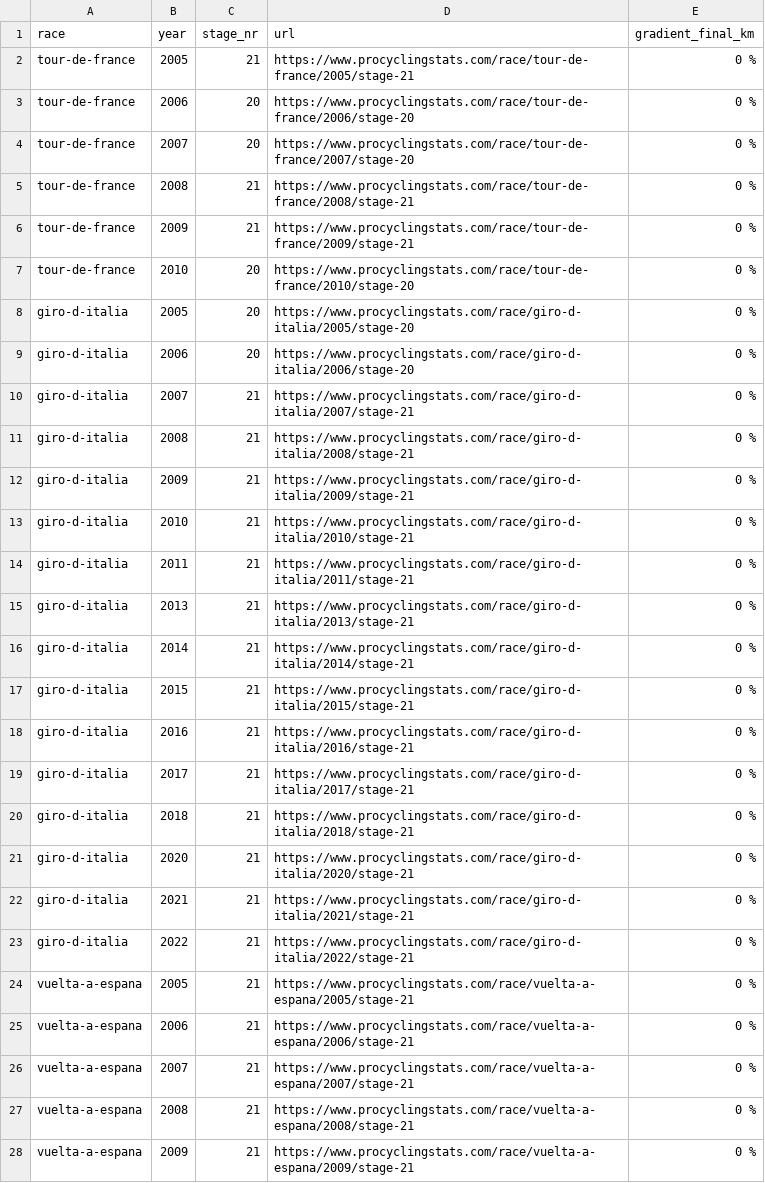
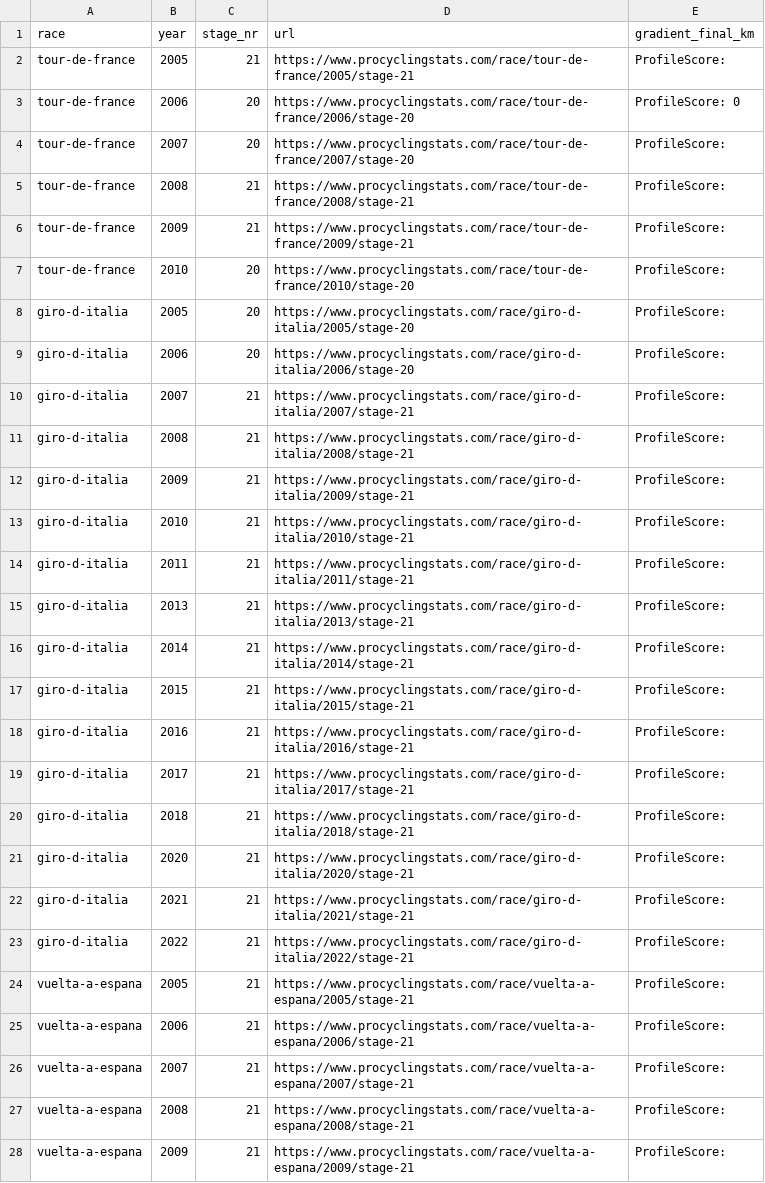
Before and after one commit to LPI24/GADA-Group3-Cycling-Stage-Prediction, a CSV file: data/interim/gradient_final_km_to_fix.csv, drawn as a sheet; only a part is shown; the diff covers the shown part only.

Commit message:
no changes

```diff
--- a/data/interim/gradient_final_km_to_fix.csv
+++ b/data/interim/gradient_final_km_to_fix.csv
@@ -1,28 +1,28 @@
 race;year;stage_nr;url;gradient_final_km
-tour-de-france;2005;21;https://www.procyclingstats.com/race/tour-de-france/2005/stage-21;0 %
-tour-de-france;2006;20;https://www.procyclingstats.com/race/tour-de-france/2006/stage-20;0 %
-tour-de-france;2007;20;https://www.procyclingstats.com/race/tour-de-france/2007/stage-20;0 %
-tour-de-france;2008;21;https://www.procyclingstats.com/race/tour-de-france/2008/stage-21;0 %
-tour-de-france;2009;21;https://www.procyclingstats.com/race/tour-de-france/2009/stage-21;0 %
-tour-de-france;2010;20;https://www.procyclingstats.com/race/tour-de-france/2010/stage-20;0 %
-giro-d-italia;2005;20;https://www.procyclingstats.com/race/giro-d-italia/2005/stage-20;0 %
-giro-d-italia;2006;20;https://www.procyclingstats.com/race/giro-d-italia/2006/stage-20;0 %
-giro-d-italia;2007;21;https://www.procyclingstats.com/race/giro-d-italia/2007/stage-21;0 %
-giro-d-italia;2008;21;https://www.procyclingstats.com/race/giro-d-italia/2008/stage-21;0 %
-giro-d-italia;2009;21;https://www.procyclingstats.com/race/giro-d-italia/2009/stage-21;0 %
-giro-d-italia;2010;21;https://www.procyclingstats.com/race/giro-d-italia/2010/stage-21;0 %
-giro-d-italia;2011;21;https://www.procyclingstats.com/race/giro-d-italia/2011/stage-21;0 %
-giro-d-italia;2013;21;https://www.procyclingstats.com/race/giro-d-italia/2013/stage-21;0 %
-giro-d-italia;2014;21;https://www.procyclingstats.com/race/giro-d-italia/2014/stage-21;0 %
-giro-d-italia;2015;21;https://www.procyclingstats.com/race/giro-d-italia/2015/stage-21;0 %
-giro-d-italia;2016;21;https://www.procyclingstats.com/race/giro-d-italia/2016/stage-21;0 %
-giro-d-italia;2017;21;https://www.procyclingstats.com/race/giro-d-italia/2017/stage-21;0 %
-giro-d-italia;2018;21;https://www.procyclingstats.com/race/giro-d-italia/2018/stage-21;0 %
-giro-d-italia;2020;21;https://www.procyclingstats.com/race/giro-d-italia/2020/stage-21;0 %
-giro-d-italia;2021;21;https://www.procyclingstats.com/race/giro-d-italia/2021/stage-21;0 %
-giro-d-italia;2022;21;https://www.procyclingstats.com/race/giro-d-italia/2022/stage-21;0 %
-vuelta-a-espana;2005;21;https://www.procyclingstats.com/race/vuelta-a-espana/2005/stage-21;0 %
-vuelta-a-espana;2006;21;https://www.procyclingstats.com/race/vuelta-a-espana/2006/stage-21;0 %
-vuelta-a-espana;2007;21;https://www.procyclingstats.com/race/vuelta-a-espana/2007/stage-21;0 %
-vuelta-a-espana;2008;21;https://www.procyclingstats.com/race/vuelta-a-espana/2008/stage-21;0 %
-vuelta-a-espana;2009;21;https://www.procyclingstats.com/race/vuelta-a-espana/2009/stage-21;0 %
+tour-de-france;2005;21;https://www.procyclingstats.com/race/tour-de-france/2005/stage-21;ProfileScore:
+tour-de-france;2006;20;https://www.procyclingstats.com/race/tour-de-france/2006/stage-20;ProfileScore: 0
+tour-de-france;2007;20;https://www.procyclingstats.com/race/tour-de-france/2007/stage-20;ProfileScore:
+tour-de-france;2008;21;https://www.procyclingstats.com/race/tour-de-france/2008/stage-21;ProfileScore:
+tour-de-france;2009;21;https://www.procyclingstats.com/race/tour-de-france/2009/stage-21;ProfileScore:
+tour-de-france;2010;20;https://www.procyclingstats.com/race/tour-de-france/2010/stage-20;ProfileScore:
+giro-d-italia;2005;20;https://www.procyclingstats.com/race/giro-d-italia/2005/stage-20;ProfileScore:
+giro-d-italia;2006;20;https://www.procyclingstats.com/race/giro-d-italia/2006/stage-20;ProfileScore:
+giro-d-italia;2007;21;https://www.procyclingstats.com/race/giro-d-italia/2007/stage-21;ProfileScore:
+giro-d-italia;2008;21;https://www.procyclingstats.com/race/giro-d-italia/2008/stage-21;ProfileScore:
+giro-d-italia;2009;21;https://www.procyclingstats.com/race/giro-d-italia/2009/stage-21;ProfileScore:
+giro-d-italia;2010;21;https://www.procyclingstats.com/race/giro-d-italia/2010/stage-21;ProfileScore:
+giro-d-italia;2011;21;https://www.procyclingstats.com/race/giro-d-italia/2011/stage-21;ProfileScore:
+giro-d-italia;2013;21;https://www.procyclingstats.com/race/giro-d-italia/2013/stage-21;ProfileScore:
+giro-d-italia;2014;21;https://www.procyclingstats.com/race/giro-d-italia/2014/stage-21;ProfileScore:
+giro-d-italia;2015;21;https://www.procyclingstats.com/race/giro-d-italia/2015/stage-21;ProfileScore:
+giro-d-italia;2016;21;https://www.procyclingstats.com/race/giro-d-italia/2016/stage-21;ProfileScore:
+giro-d-italia;2017;21;https://www.procyclingstats.com/race/giro-d-italia/2017/stage-21;ProfileScore:
+giro-d-italia;2018;21;https://www.procyclingstats.com/race/giro-d-italia/2018/stage-21;ProfileScore:
+giro-d-italia;2020;21;https://www.procyclingstats.com/race/giro-d-italia/2020/stage-21;ProfileScore:
+giro-d-italia;2021;21;https://www.procyclingstats.com/race/giro-d-italia/2021/stage-21;ProfileScore:
+giro-d-italia;2022;21;https://www.procyclingstats.com/race/giro-d-italia/2022/stage-21;ProfileScore:
+vuelta-a-espana;2005;21;https://www.procyclingstats.com/race/vuelta-a-espana/2005/stage-21;ProfileScore:
+vuelta-a-espana;2006;21;https://www.procyclingstats.com/race/vuelta-a-espana/2006/stage-21;ProfileScore:
+vuelta-a-espana;2007;21;https://www.procyclingstats.com/race/vuelta-a-espana/2007/stage-21;ProfileScore:
+vuelta-a-espana;2008;21;https://www.procyclingstats.com/race/vuelta-a-espana/2008/stage-21;ProfileScore:
+vuelta-a-espana;2009;21;https://www.procyclingstats.com/race/vuelta-a-espana/2009/stage-21;ProfileScore:
```
Also changed, not shown: 9 edited cells elsewhere in this file.
